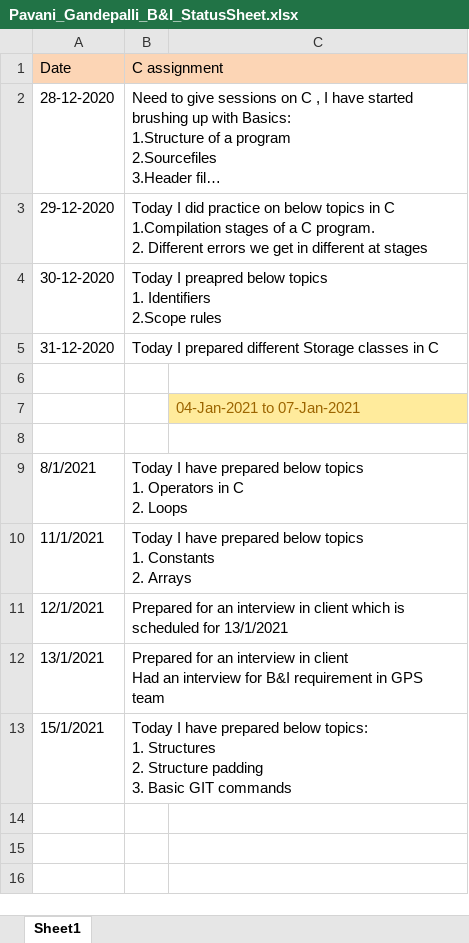
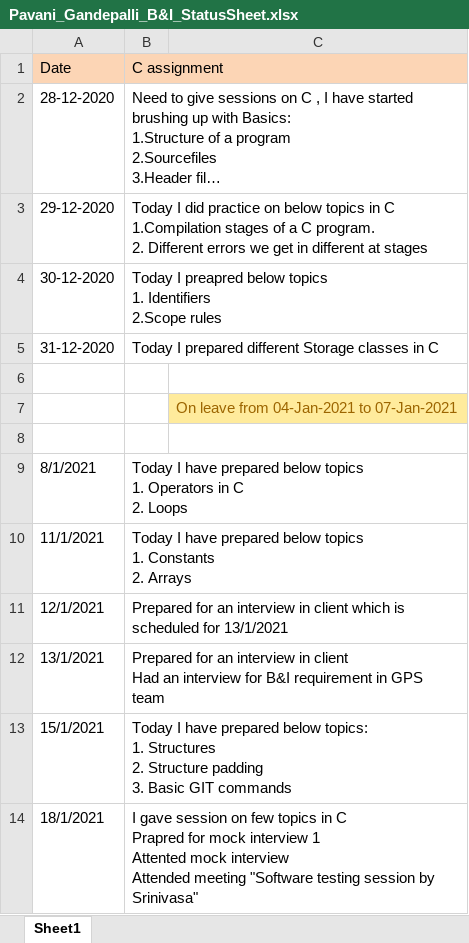
Before and after one commit to srivalli-project/BI_Team_Status, an Excel workbook: PavaniGandepalli/Pavani_Gandepalli_B&I_StatusSheet.xlsx, sheet Sheet1, drawn as a sheet; long unchanged cells end in …; values as stored, in another font and other column widths than the file's, no borders; ↵ is a line break in a cell; the diff names each change by its address in the sheet, - before the commit and + after, or states it on an @@ line.

Commit message:
Status on 18/Jan/2021

```diff
--- a/PavaniGandepalli/Pavani_Gandepalli_B&I_StatusSheet.xlsx (sheet Sheet1)
+++ b/PavaniGandepalli/Pavani_Gandepalli_B&I_StatusSheet.xlsx (sheet Sheet1)
-C7: 04-Jan-2021 to 07-Jan-2021
+C7: On leave from 04-Jan-2021 to 07-Jan-2021
+row 14: 18/1/2021 | I gave session on few topics in C ↵ Prapred for mock interview 1 ↵ Attented mock interview ↵ Attended meeting "Software testing session by Srinivasa"
```
